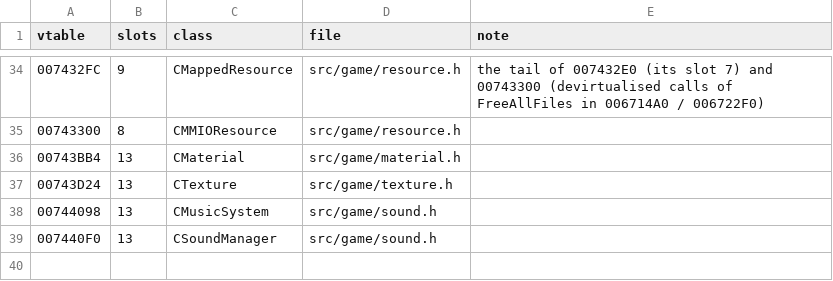
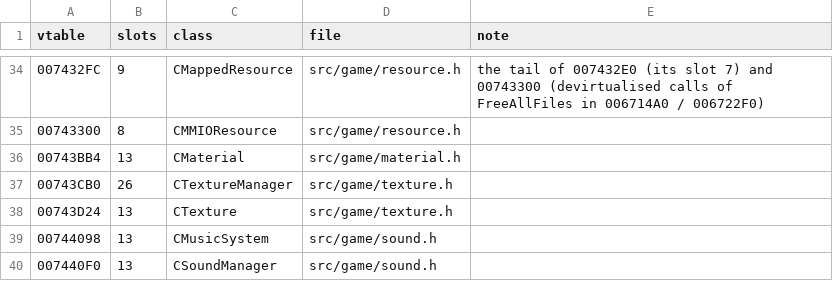
Before and after one commit to DoctorGester/ei-rebuild, a CSV file: config/retired_vtables.csv, drawn as a sheet; only a part is shown, gaps mark what is left out; the diff names each change by its address in the sheet, - before the commit and + after, or states it on an @@ line.

```diff
--- a/config/retired_vtables.csv
+++ b/config/retired_vtables.csv
+row 37: 00743CB0 | 26 | CTextureManager | src/game/texture.h
```
Also changed, not shown: 7 other files.
